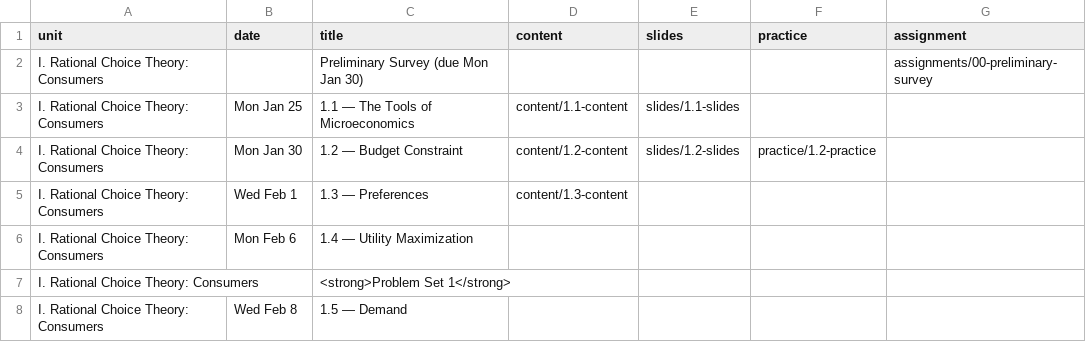
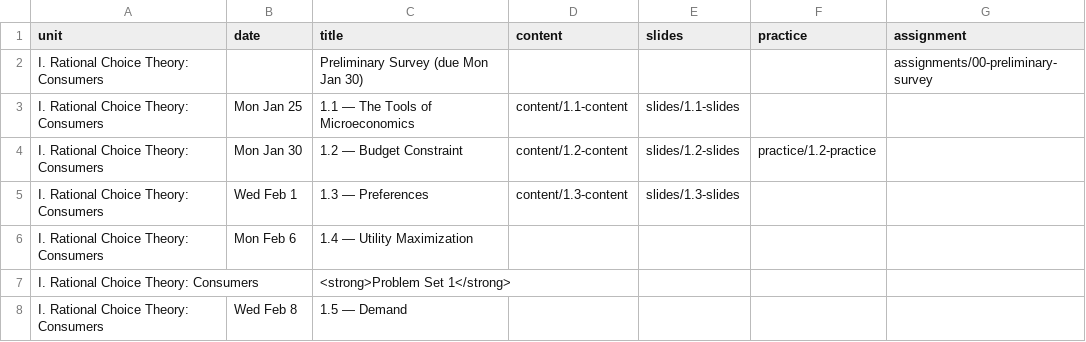
Before and after one commit to ryansafner/microS23, a CSV file: data/schedule.csv, drawn as a sheet; only a part is shown.

Commit message:
1.4 slides

```diff
--- a/data/schedule.csv
+++ b/data/schedule.csv
@@ -4,3 +4,3 @@ I. Rational Choice Theory: Consumers,Mon Jan 25,1.1 — The Tools of Microeconom
 I. Rational Choice Theory: Consumers,Mon Jan 30,1.2 — Budget Constraint,content/1.2-content,slides/1.2-slides,practice/1.2-practice,
-I. Rational Choice Theory: Consumers,Wed Feb 1,1.3 — Preferences,content/1.3-content,,,
+I. Rational Choice Theory: Consumers,Wed Feb 1,1.3 — Preferences,content/1.3-content,slides/1.3-slides,,
 I. Rational Choice Theory: Consumers,Mon Feb 6,1.4 — Utility Maximization,,,,
```
Also changed, not shown: 18 other files.
